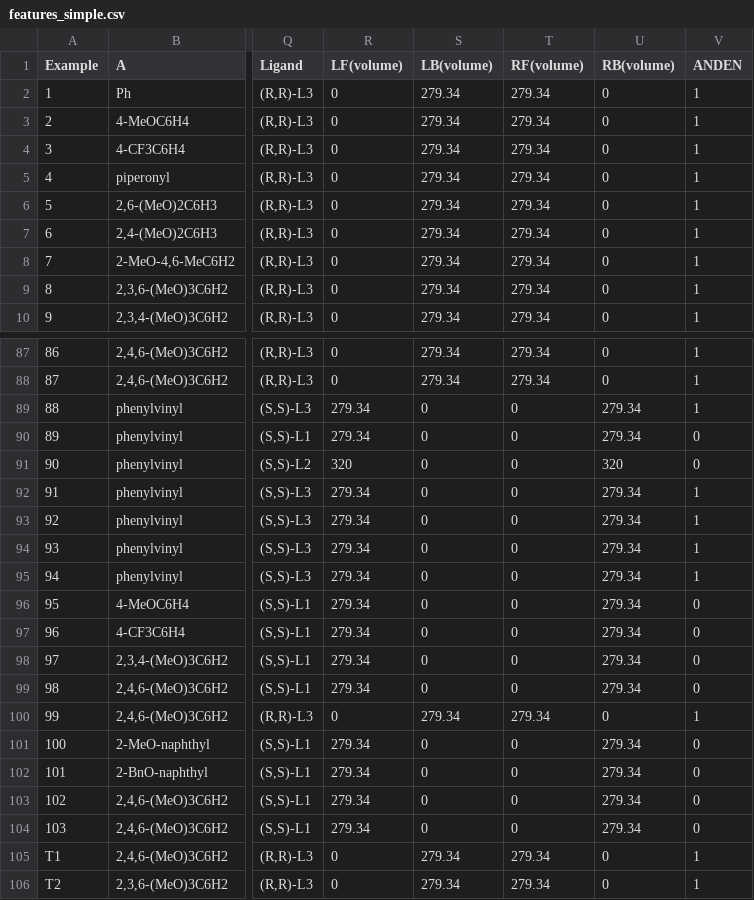
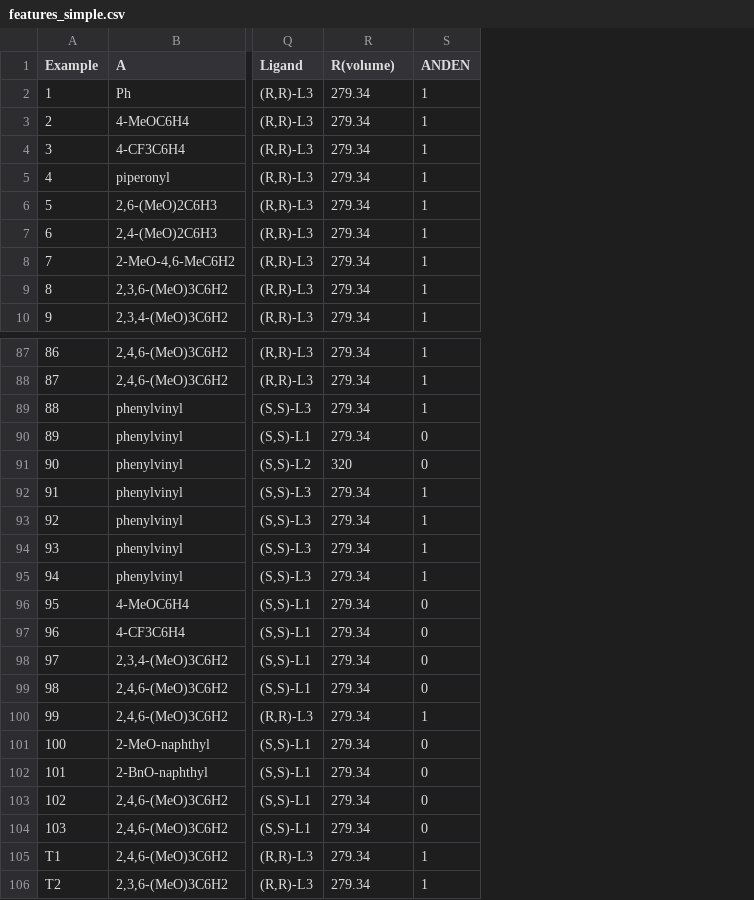
Before and after one commit to EdAguilarB/AsymBench, a CSV file: data/DAAA/features_simple.csv, drawn as a sheet; only a part is shown, gaps mark what is left out; removed rows and columns are numbered as before the commit, all else as after; the diff covers the shown part only; the diff names each change by its address in the sheet, - before the commit and + after, or states it on an @@ line.

```diff
--- a/data/DAAA/features_simple.csv
+++ b/data/DAAA/features_simple.csv
-column R (LF(volume)), rows 2-10: all 0; rows 87-106: 0 | 0 | 279.34 | 279.34 | 320 | 279.34 | 279.34 | 279.34 | 279.34 | 279.34 | 279.34 | 279.34 | 279.34 | 0 | 279.34 | 279.34 | 279.34 | 279.34 | 0 | 0
-column T (RF(volume)), rows 2-10: all 279.34; rows 87-106: 279.34 | 279.34 | 0 | 0 | 0 | 0 | 0 | 0 | 0 | 0 | 0 | 0 | 0 | 279.34 | 0 | 0 | 0 | 0 | 279.34 | 279.34
-column U (RB(volume)), rows 2-10: all 0; rows 87-106: 0 | 0 | 279.34 | 279.34 | 320 | 279.34 | 279.34 | 279.34 | 279.34 | 279.34 | 279.34 | 279.34 | 279.34 | 0 | 279.34 | 279.34 | 279.34 | 279.34 | 0 | 0
-R1: LB(volume)
+R1: R(volume)
-R89:R90 (R(volume)): 0
+R89:R90 (R(volume)): 279.34
-R91 (R(volume)): 0
+R91 (R(volume)): 320
-R92:R99 (R(volume)): 0
+R92:R99 (R(volume)): 279.34
-R101:R104 (R(volume)): 0
+R101:R104 (R(volume)): 279.34
```
Also changed, not shown: 7 edited cells elsewhere in this file, data/DAAA/test_DAAA.csv, 1 other file.
